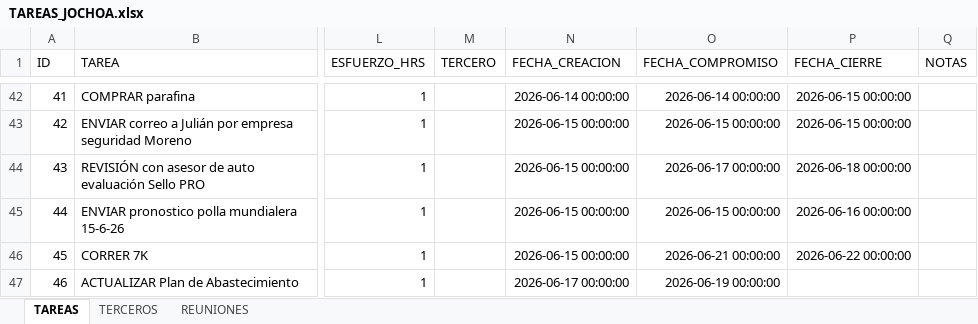
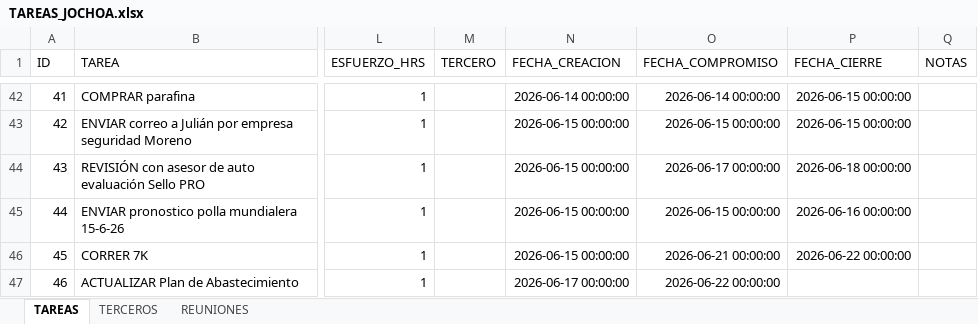
Before and after one commit to Jochoa27/jochoa-tareas, an Excel workbook: TAREAS_JOCHOA.xlsx, sheet TAREAS, drawn as a sheet; only a part is shown, gaps mark what is left out; values as stored, in another font and other column widths than the file's, no borders; the diff names each change by its address in the sheet, - before the commit and + after, or states it on an @@ line.

Commit message:
update: tareas actualizadas desde app (22/06 00:32)

```diff
--- a/TAREAS_JOCHOA.xlsx (sheet TAREAS)
+++ b/TAREAS_JOCHOA.xlsx (sheet TAREAS)
-O47 (FECHA_COMPROMISO): 2026-06-19 00:00:00
+O47 (FECHA_COMPROMISO): 2026-06-22 00:00:00
```
